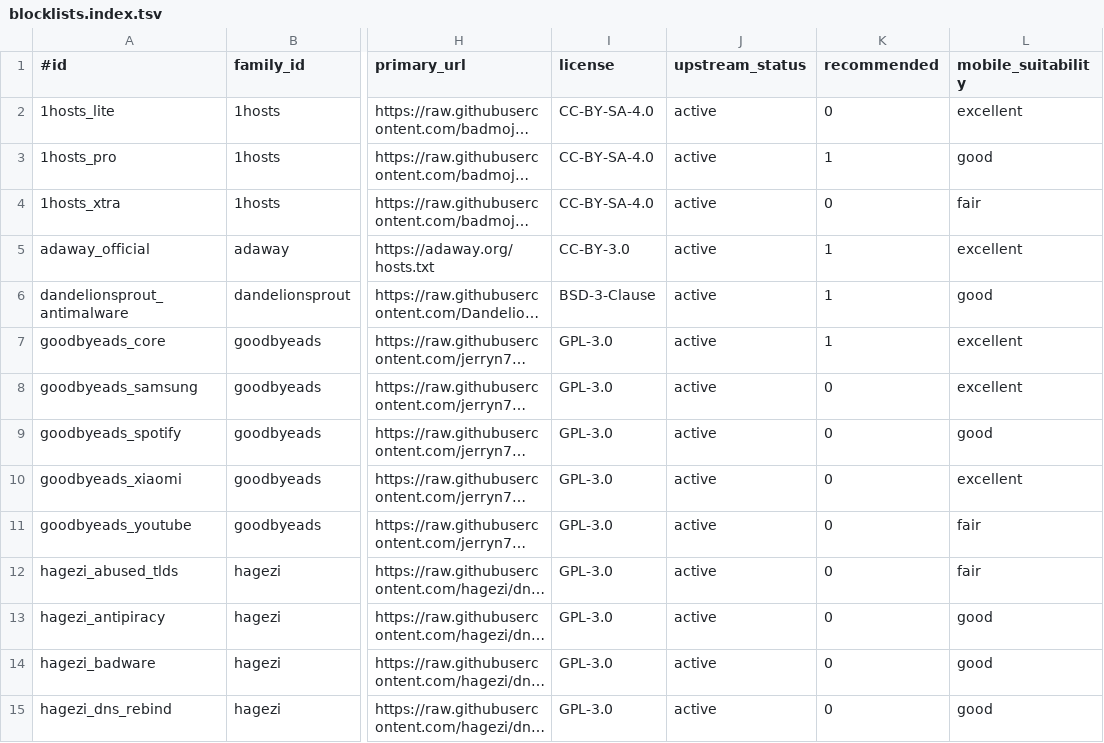
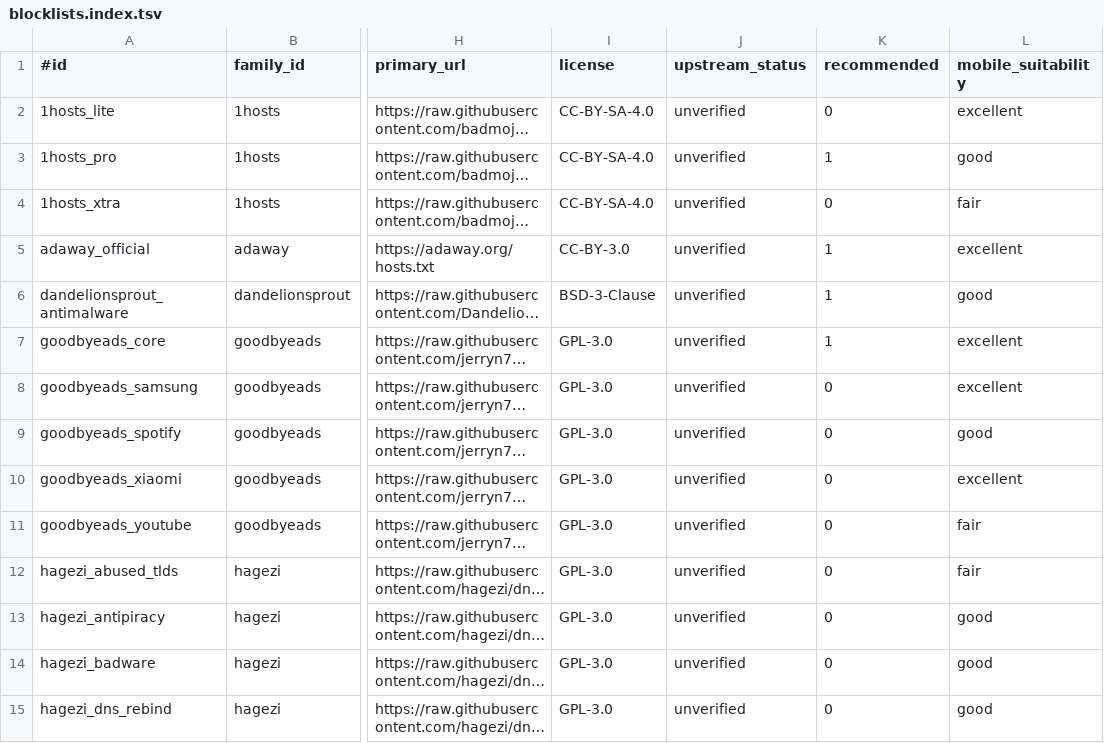
Before and after one commit to Skaymer-AR/DNSCrypt-Manager-WebUI, a TSV file: config/catalog/blocklists.index.tsv, drawn as a sheet; only a part is shown, gaps mark what is left out; long unchanged cells end in …; the diff covers the shown part only; the diff names each change by its address in the sheet, - before the commit and + after, or states it on an @@ line.

Commit message:
feat(catalog): honest source states verified/unverified/archived/broken/legacy (RC2 stage 3)
- Generator no longer claims 'verified' just because it produced an entry:
  default is 'unverified' (official-looking URL, not fetched in CI). 62
  unverified, 7 legacy (user-inherited), 1 archived (antipopads-re), 0 broken.
- Validation added: allowed status set; archived=True must be status=archived;
  archived/broken cannot be recommended; no two entries may share primary_url.
- Runtime promotes a source to 'verified' in its .meta only after a successful
  download+validation; list/info show the effective status.

```diff
--- a/config/catalog/blocklists.index.tsv
+++ b/config/catalog/blocklists.index.tsv
-J2:J15 (upstream_status): active
+J2:J15 (upstream_status): unverified
```
Also changed, not shown: 55 edited cells elsewhere in this file, 3 other files.
